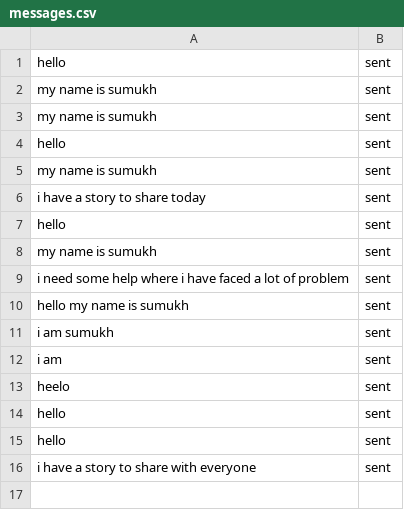
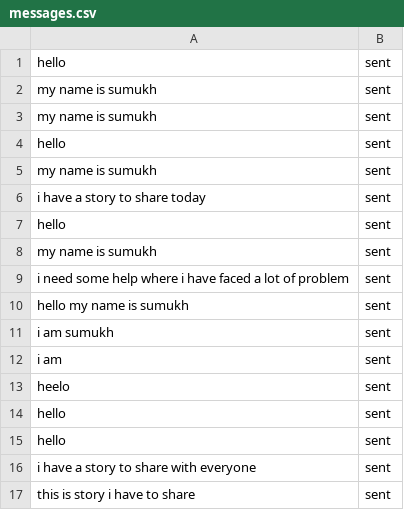
Before and after one commit to Sumukh-g/Unheard, a CSV file: messages.csv, drawn as a sheet.

Commit message:
Update messages.csv

```diff
--- a/messages.csv
+++ b/messages.csv
@@ -16 +16,2 @@ hello,sent
 i have a story to share with everyone,sent
+this is story i have to share,sent
```
